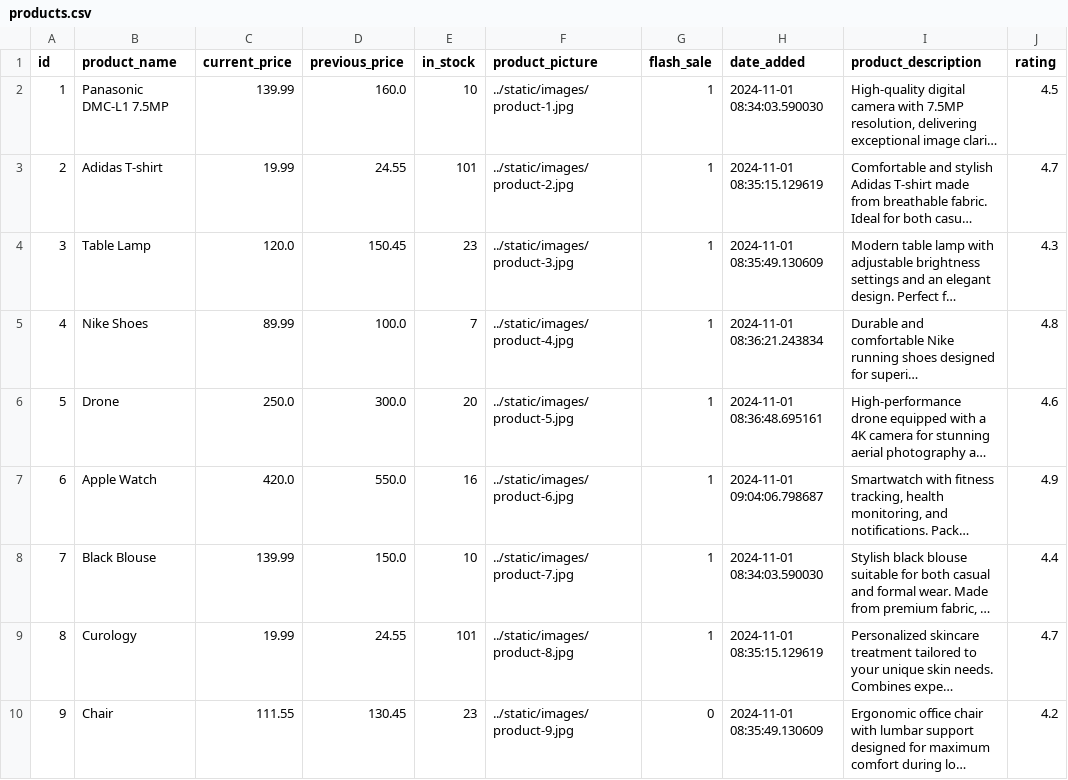
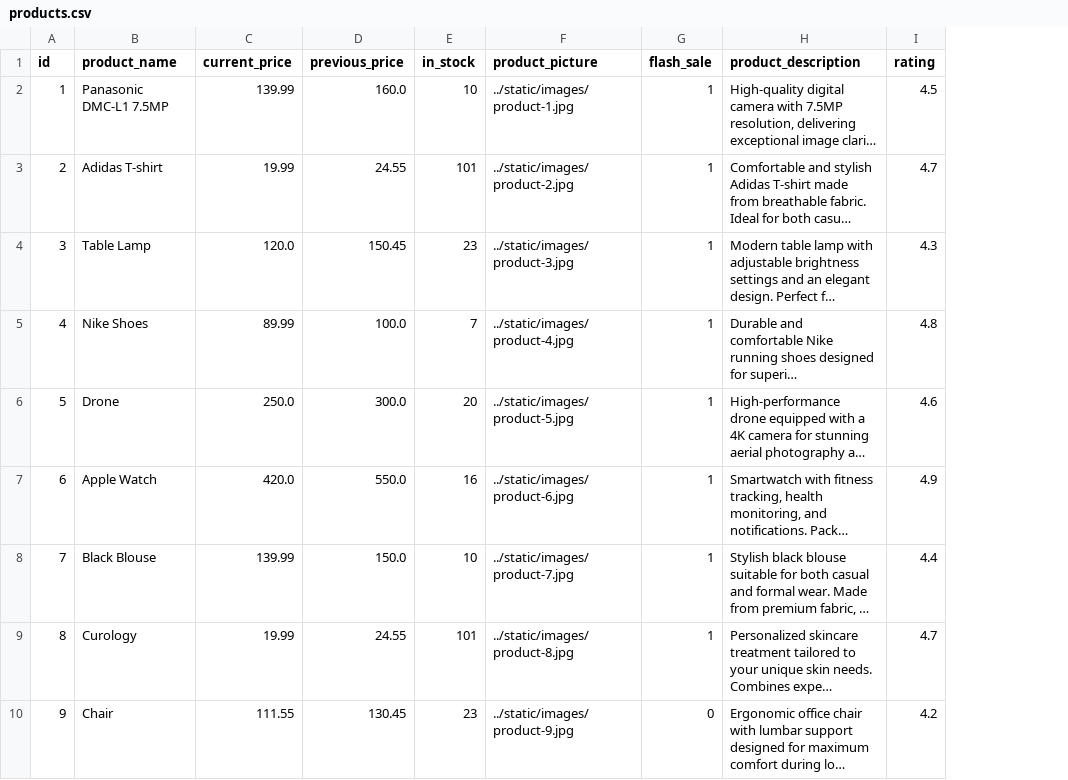
Before and after one commit to fisherman611/E-commerce-website, a CSV file: database/products.csv, drawn as a sheet; long unchanged cells end in …; the diff names each change by its address in the sheet, - before the commit and + after, or states it on an @@ line.

Commit message:
update database

```diff
--- a/database/products.csv
+++ b/database/products.csv
-column H (date_added), rows 2-10: 2024-11-01 08:34:03.590030 | 2024-11-01 08:35:15.129619 | 2024-11-01 08:35:49.130609 | 2024-11-01 08:36:21.243834 | 2024-11-01 08:36:48.695161 | 2024-11-01 09:04:06.798687 | 2024-11-01 08:34:03.590030 | 2024-11-01 08:35:15.129619 | 2024-11-01 08:35:49.130609
```
Also changed, not shown: 3 other files.
